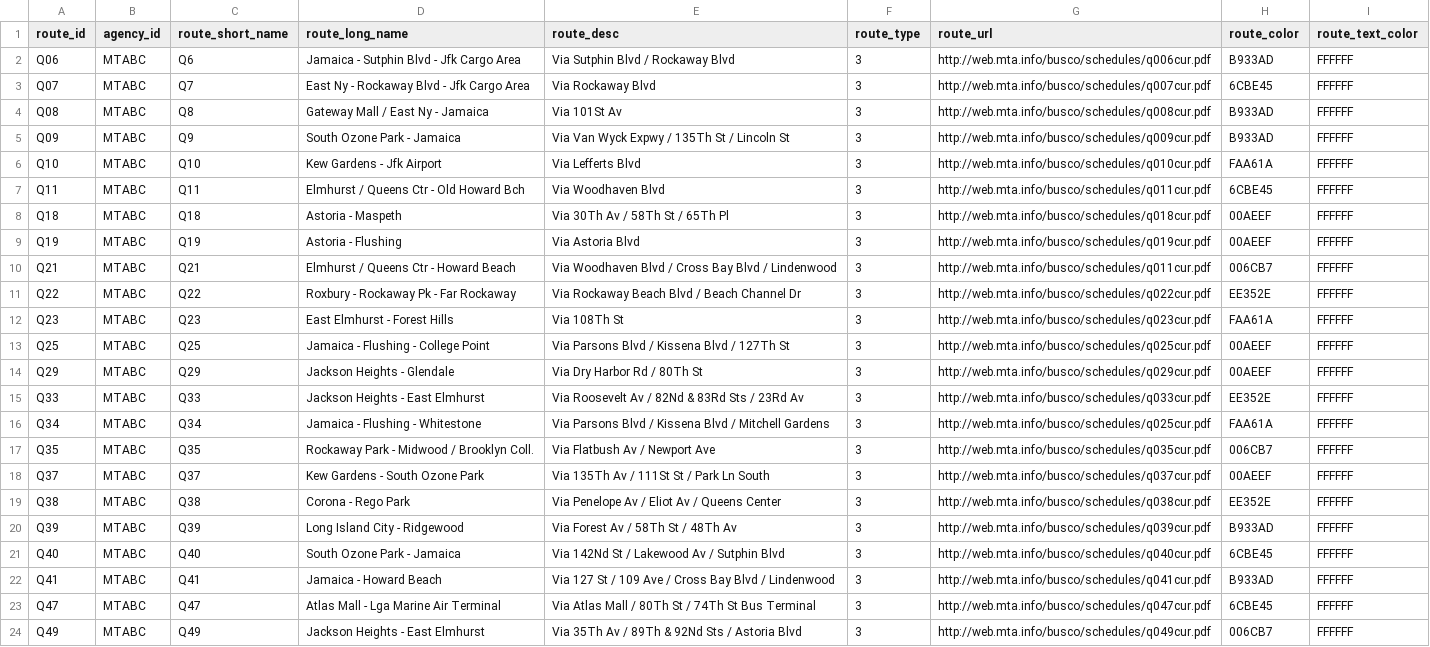
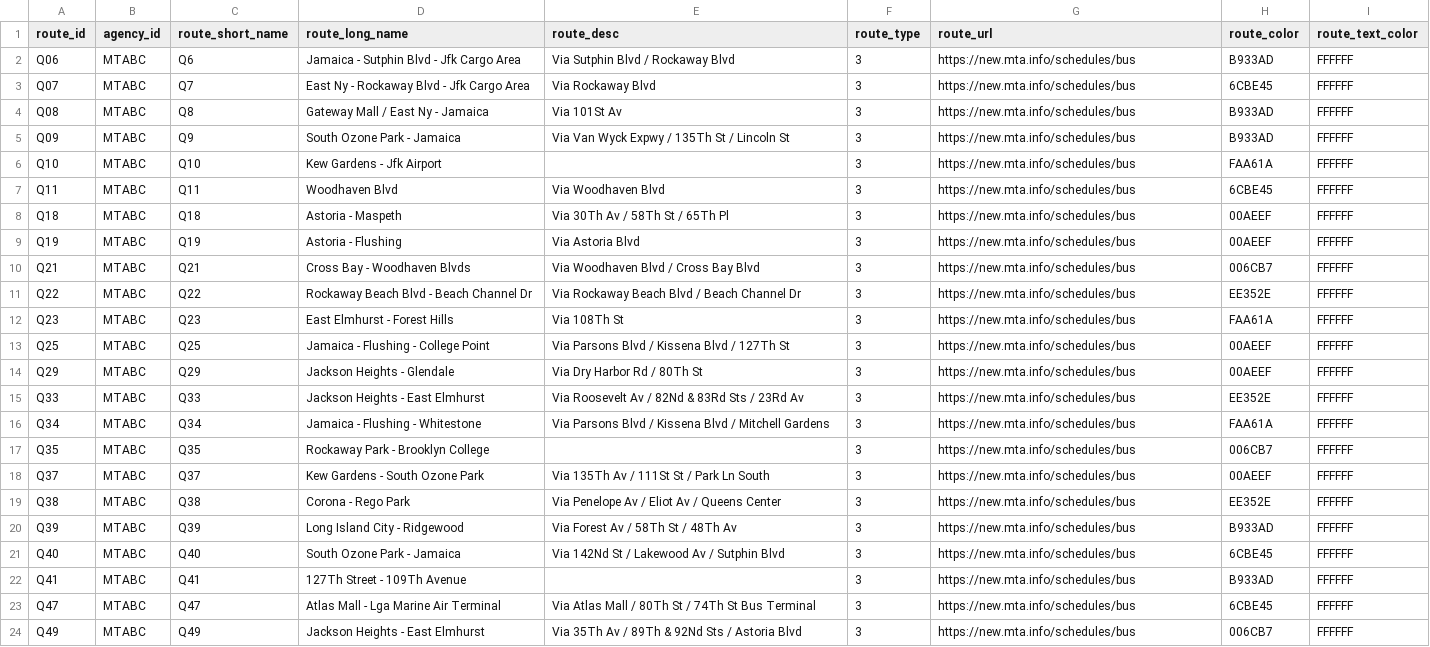
Before and after one commit to KatsuteDev/OneMTA, a CSV file: bus_company/routes.csv, drawn as a sheet; only a part is shown; the diff covers the shown part only; the diff names each change by its address in the sheet, - before the commit and + after, or states it on an @@ line.

```diff
--- a/bus_company/routes.csv
+++ b/bus_company/routes.csv
-G2 (route_url): http://web.mta.info/busco/schedules/q006cur.pdf
+G2 (route_url): https://new.mta.info/schedules/bus
-G3 (route_url): http://web.mta.info/busco/schedules/q007cur.pdf
+G3 (route_url): https://new.mta.info/schedules/bus
-G4 (route_url): http://web.mta.info/busco/schedules/q008cur.pdf
+G4 (route_url): https://new.mta.info/schedules/bus
-G5 (route_url): http://web.mta.info/busco/schedules/q009cur.pdf
+G5 (route_url): https://new.mta.info/schedules/bus
-E6 (route_desc): Via Lefferts Blvd
+E6 (route_desc): (empty)
-G6 (route_url): http://web.mta.info/busco/schedules/q010cur.pdf
+G6 (route_url): https://new.mta.info/schedules/bus
-D7 (route_long_name): Elmhurst / Queens Ctr - Old Howard Bch
+D7 (route_long_name): Woodhaven Blvd
-G7 (route_url): http://web.mta.info/busco/schedules/q011cur.pdf
+G7 (route_url): https://new.mta.info/schedules/bus
-G8 (route_url): http://web.mta.info/busco/schedules/q018cur.pdf
+G8 (route_url): https://new.mta.info/schedules/bus
-G9 (route_url): http://web.mta.info/busco/schedules/q019cur.pdf
+G9 (route_url): https://new.mta.info/schedules/bus
-D10 (route_long_name): Elmhurst / Queens Ctr - Howard Beach
+D10 (route_long_name): Cross Bay - Woodhaven Blvds
-E10 (route_desc): Via Woodhaven Blvd / Cross Bay Blvd / Lindenwood
+E10 (route_desc): Via Woodhaven Blvd / Cross Bay Blvd
-G10 (route_url): http://web.mta.info/busco/schedules/q011cur.pdf
+G10 (route_url): https://new.mta.info/schedules/bus
-D11 (route_long_name): Roxbury - Rockaway Pk - Far Rockaway
+D11 (route_long_name): Rockaway Beach Blvd - Beach Channel Dr
-G11 (route_url): http://web.mta.info/busco/schedules/q022cur.pdf
+G11 (route_url): https://new.mta.info/schedules/bus
-G12 (route_url): http://web.mta.info/busco/schedules/q023cur.pdf
+G12 (route_url): https://new.mta.info/schedules/bus
-G13 (route_url): http://web.mta.info/busco/schedules/q025cur.pdf
+G13 (route_url): https://new.mta.info/schedules/bus
-G14 (route_url): http://web.mta.info/busco/schedules/q029cur.pdf
+G14 (route_url): https://new.mta.info/schedules/bus
-G15 (route_url): http://web.mta.info/busco/schedules/q033cur.pdf
+G15 (route_url): https://new.mta.info/schedules/bus
-G16 (route_url): http://web.mta.info/busco/schedules/q025cur.pdf
+G16 (route_url): https://new.mta.info/schedules/bus
-D17 (route_long_name): Rockaway Park - Midwood / Brooklyn Coll.
+D17 (route_long_name): Rockaway Park - Brooklyn College
-E17 (route_desc): Via Flatbush Av / Newport Ave
+E17 (route_desc): (empty)
-G17 (route_url): http://web.mta.info/busco/schedules/q035cur.pdf
+G17 (route_url): https://new.mta.info/schedules/bus
-G18 (route_url): http://web.mta.info/busco/schedules/q037cur.pdf
+G18 (route_url): https://new.mta.info/schedules/bus
-G19 (route_url): http://web.mta.info/busco/schedules/q038cur.pdf
+G19 (route_url): https://new.mta.info/schedules/bus
-G20 (route_url): http://web.mta.info/busco/schedules/q039cur.pdf
+G20 (route_url): https://new.mta.info/schedules/bus
-G21 (route_url): http://web.mta.info/busco/schedules/q040cur.pdf
+G21 (route_url): https://new.mta.info/schedules/bus
-D22 (route_long_name): Jamaica - Howard Beach
+D22 (route_long_name): 127Th Street - 109Th Avenue
-E22 (route_desc): Via 127 St / 109 Ave / Cross Bay Blvd / Lindenwood
+E22 (route_desc): (empty)
-G22 (route_url): http://web.mta.info/busco/schedules/q041cur.pdf
+G22 (route_url): https://new.mta.info/schedules/bus
-G23 (route_url): http://web.mta.info/busco/schedules/q047cur.pdf
+G23 (route_url): https://new.mta.info/schedules/bus
-G24 (route_url): http://web.mta.info/busco/schedules/q049cur.pdf
+G24 (route_url): https://new.mta.info/schedules/bus
```
Also changed, not shown: 70 edited cells elsewhere in this file, bus_brooklyn/stops.csv, bus_company/stops.csv, 18 other files.
